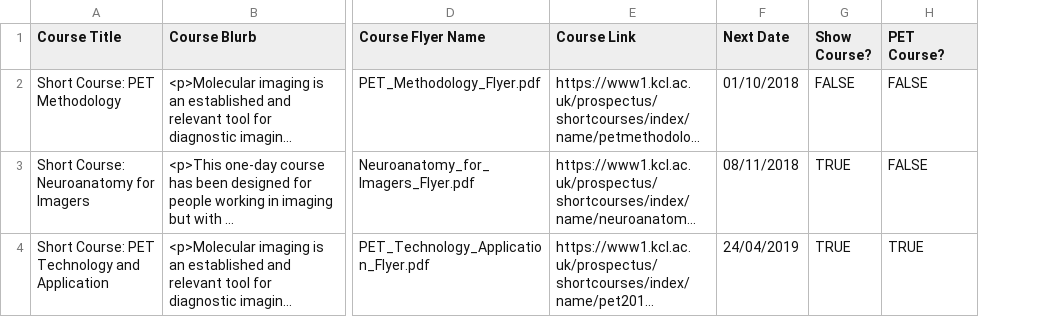
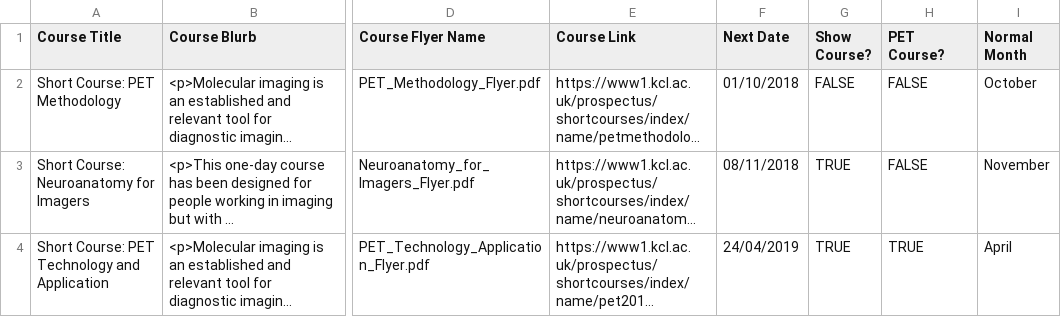
Before and after one commit to sarahmaygould/PETCentre, a CSV file: Courses/courses.csv, drawn as a sheet; only a part is shown, gaps mark what is left out; long unchanged cells end in …; the diff names each change by its address in the sheet, - before the commit and + after, or states it on an @@ line.

Commit message:
Working on courses page.

```diff
--- a/Courses/courses.csv
+++ b/Courses/courses.csv
+column I (Normal Month), rows 2-4: October | November | April
```
Also changed, not shown: 1 other file.
